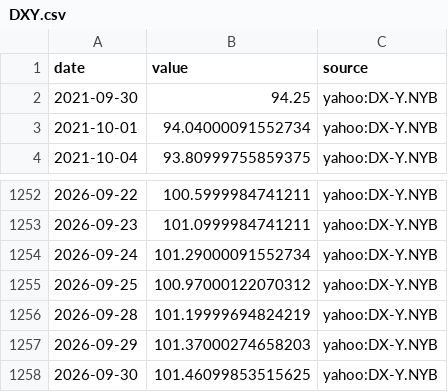
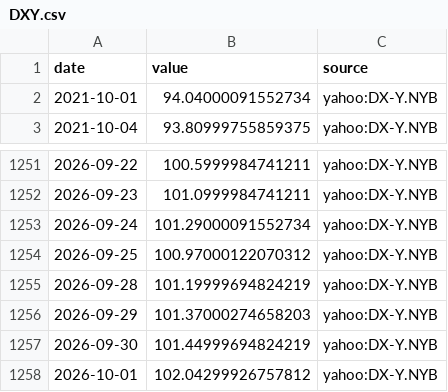
Before and after one commit to MJIH-market/macro-dashboard, a CSV file: data/DXY.csv, drawn as a sheet; only a part is shown, gaps mark what is left out.

```diff
--- a/data/DXY.csv
+++ b/data/DXY.csv
@@ -1,3 +1,2 @@
 date,value,source
-2021-09-30,94.25,yahoo:DX-Y.NYB
 2021-10-01,94.04000091552734,yahoo:DX-Y.NYB
@@ -1257,2 +1256,3 @@ date,value,source
 2026-09-29,101.37000274658203,yahoo:DX-Y.NYB
-2026-09-30,101.46099853515625,yahoo:DX-Y.NYB
+2026-09-30,101.44999694824219,yahoo:DX-Y.NYB
+2026-10-01,102.04299926757812,yahoo:DX-Y.NYB
```
Also changed, not shown: data/GOLD.csv, data/JGB30.csv, 9 other files.
